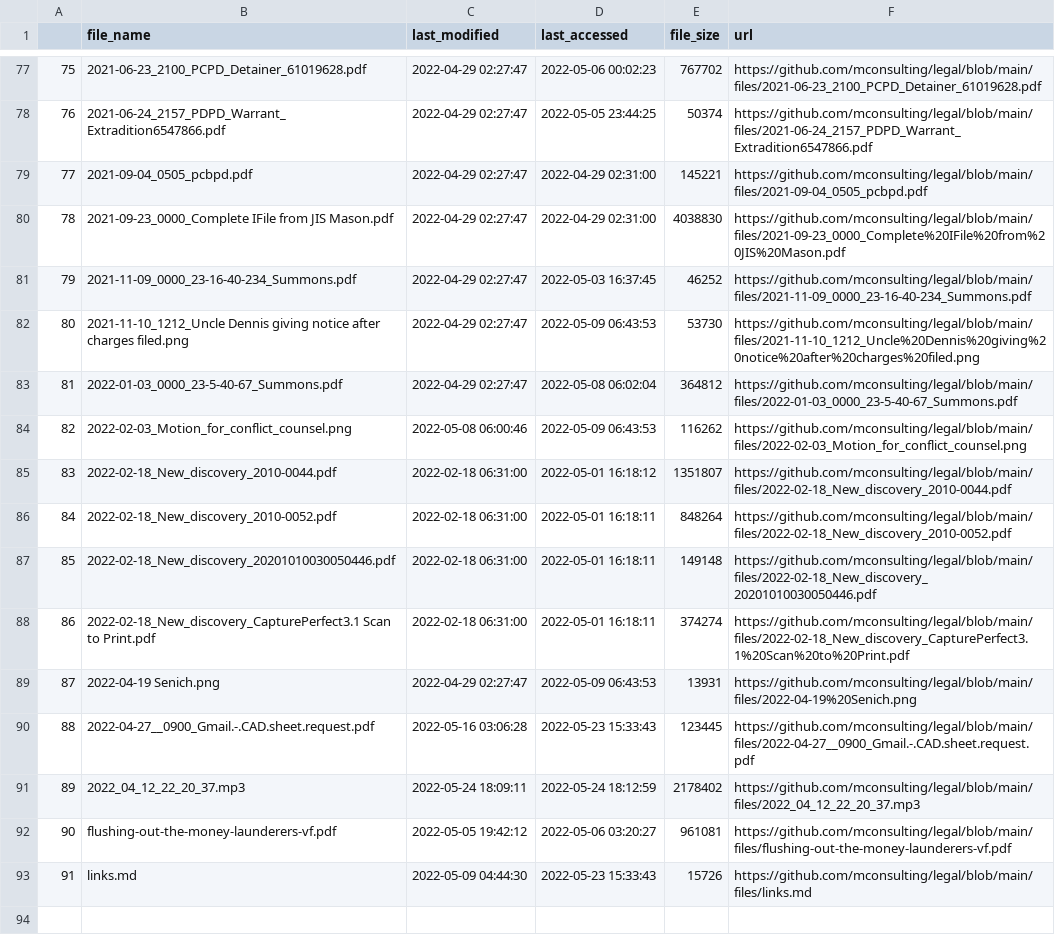
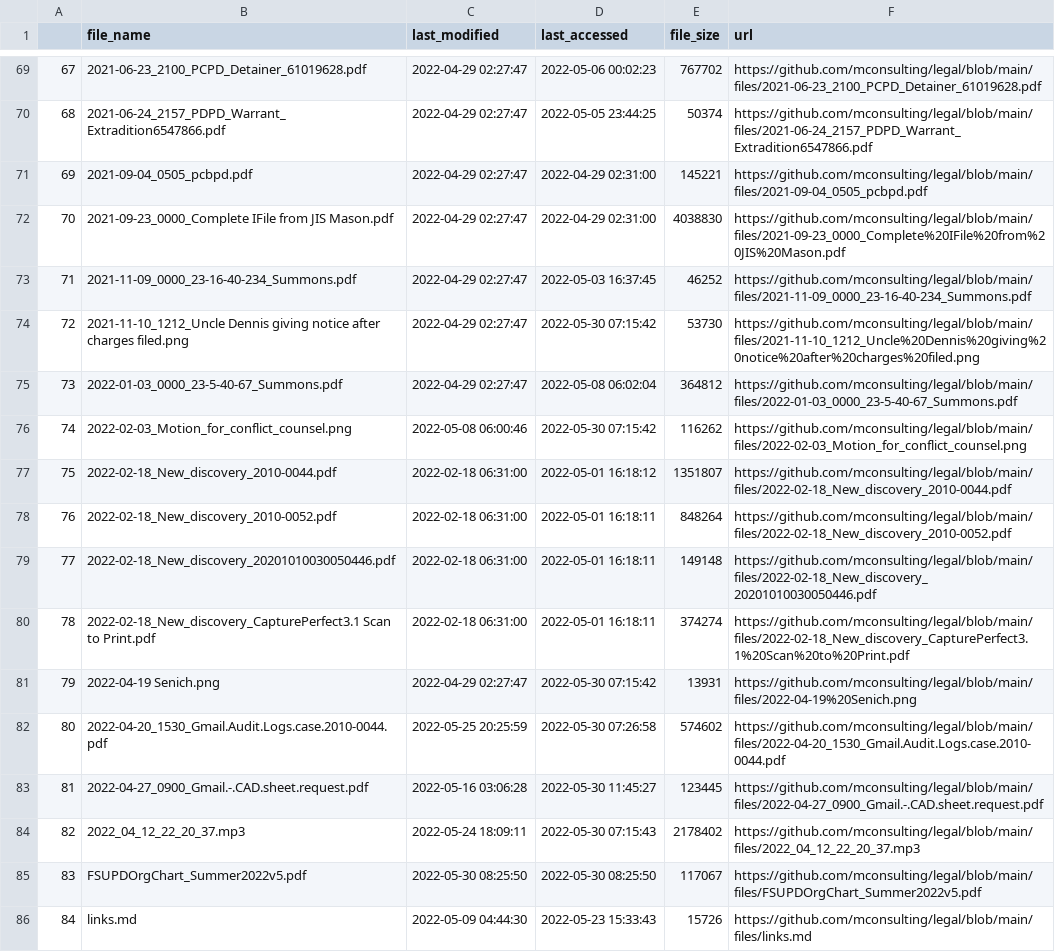
Before and after one commit to mconsulting/legal, a CSV file: files.csv, drawn as a sheet; only a part is shown, gaps mark what is left out; removed rows and columns are numbered as before the commit, all else as after; the diff covers the shown part only; the diff names each change by its address in the sheet, - before the commit and + after, or states it on an @@ line.

```diff
--- a/files.csv
+++ b/files.csv
@@ column A renumbered from row 4 down @@
-D74 (last_accessed): 2022-05-09 06:43:53
+D74 (last_accessed): 2022-05-30 07:15:42
-D76 (last_accessed): 2022-05-09 06:43:53
+D76 (last_accessed): 2022-05-30 07:15:42
-D81 (last_accessed): 2022-05-09 06:43:53
+D81 (last_accessed): 2022-05-30 07:15:42
+row 82: 80 | 2022-04-20_1530_Gmail.Audit.Logs.case.2010-0044.pdf | 2022-05-25 20:25:59 | 2022-05-30 07:26:58 | 574602 | https://github.com/mconsulting/legal/blob/main/files/2022-04-20_1530_Gmail.Audit.Logs.case.2010-0044.pdf
-B83 (file_name): 2022-04-27__0900_Gmail.-.CAD.sheet.request.pdf
+B83 (file_name): 2022-04-27_0900_Gmail.-.CAD.sheet.request.pdf
-D83 (last_accessed): 2022-05-23 15:33:43
+D83 (last_accessed): 2022-05-30 11:45:27
-F83 (url): https://github.com/mconsulting/legal/blob/main/files/2022-04-27__0900_Gmail.-.CAD.sheet.request.pdf
+F83 (url): https://github.com/mconsulting/legal/blob/main/files/2022-04-27_0900_Gmail.-.CAD.sheet.request.pdf
-D84 (last_accessed): 2022-05-24 18:12:59
+D84 (last_accessed): 2022-05-30 07:15:43
-row 92: 90 | flushing-out-the-money-launderers-vf.pdf | 2022-05-05 19:42:12 | 2022-05-06 03:20:27 | 961081 | https://github.com/mconsulting/legal/blob/main/files/flushing-out-the-money-launderers-vf.pdf
+row 85: 83 | FSUPDOrgChart_Summer2022v5.pdf | 2022-05-30 08:25:50 | 2022-05-30 08:25:50 | 117067 | https://github.com/mconsulting/legal/blob/main/files/FSUPDOrgChart_Summer2022v5.pdf
```
Also changed, not shown: 4 added rows, 12 removed rows and 32 edited cells elsewhere in this file, 25 other files.
